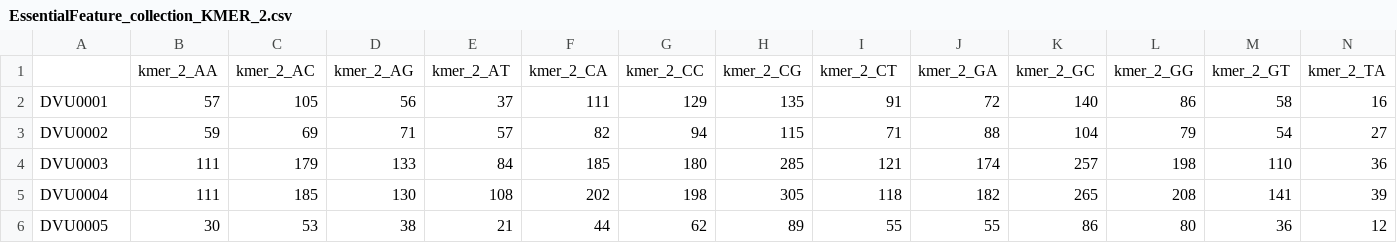
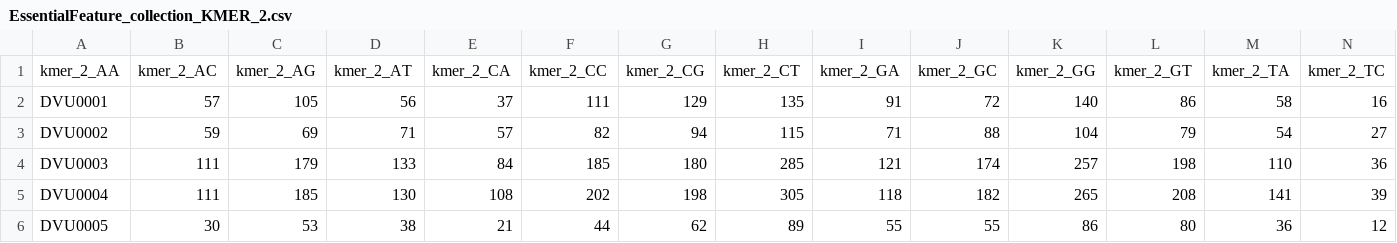
Before and after one commit to thierrynems/modelSRB, a CSV file: EssentialFeature_collection_KMER_2.csv, drawn as a sheet; only a part is shown; removed rows and columns are numbered as before the commit, all else as after; rows hold the shown columns only; the diff names each change by its address in the sheet, - before the commit and + after, or states it on an @@ line.

```diff
--- a/EssentialFeature_collection_KMER_2.csv
+++ b/EssentialFeature_collection_KMER_2.csv
-row 1:  | kmer_2_AA | kmer_2_AC | kmer_2_AG | kmer_2_AT | kmer_2_CA | kmer_2_CC | kmer_2_CG | kmer_2_CT | kmer_2_GA | kmer_2_GC | kmer_2_GG | kmer_2_GT | kmer_2_TA
+row 1: kmer_2_AA | kmer_2_AC | kmer_2_AG | kmer_2_AT | kmer_2_CA | kmer_2_CC | kmer_2_CG | kmer_2_CT | kmer_2_GA | kmer_2_GC | kmer_2_GG | kmer_2_GT | kmer_2_TA | kmer_2_TC
```
Also changed, not shown: EssentialFeature_collection_Codon.csv, EssentialFeature_collection_DACC.csv, 10 other files.
